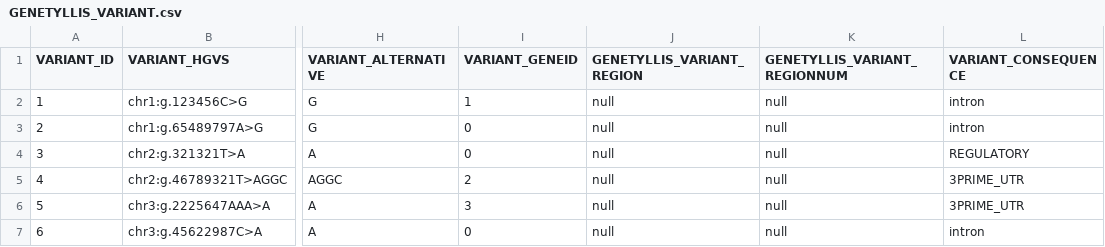
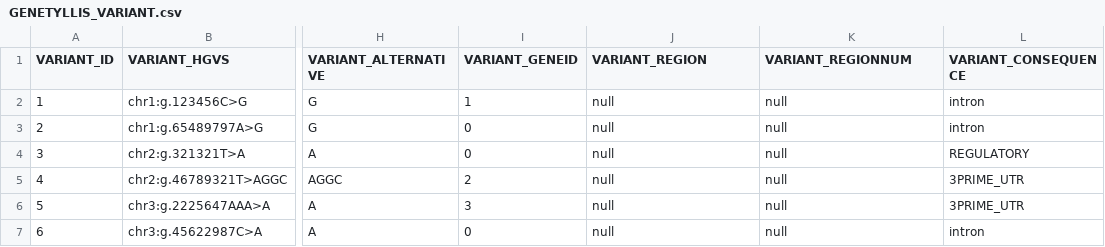
Before and after one commit to codbex/codbex-genetyllis, a CSV file: modules/data/src/main/resources/META-INF/dirigible/genetyllis-data/data-h2/GENETYLLIS_VARIANT.csv, drawn as a sheet; only a part is shown, gaps mark what is left out; the diff names each change by its address in the sheet, - before the commit and + after, or states it on an @@ line.

```diff
--- a/modules/data/src/main/resources/META-INF/dirigible/genetyllis-data/data-h2/GENETYLLIS_VARIANT.csv
+++ b/modules/data/src/main/resources/META-INF/dirigible/genetyllis-data/data-h2/GENETYLLIS_VARIANT.csv
-J1: GENETYLLIS_VARIANT_REGION
+J1: VARIANT_REGION
-K1: GENETYLLIS_VARIANT_REGIONNUM
+K1: VARIANT_REGIONNUM
```
Also changed, not shown: modules/data/src/main/resources/META-INF/dirigible/genetyllis-data/data-h2/GENETYLLIS_CLINICALHISTORY.csv, modules/data/src/main/resources/META-INF/dirigible/genetyllis-data/data-h2/GENETYLLIS_PATIENT.csv, 9 other files.
